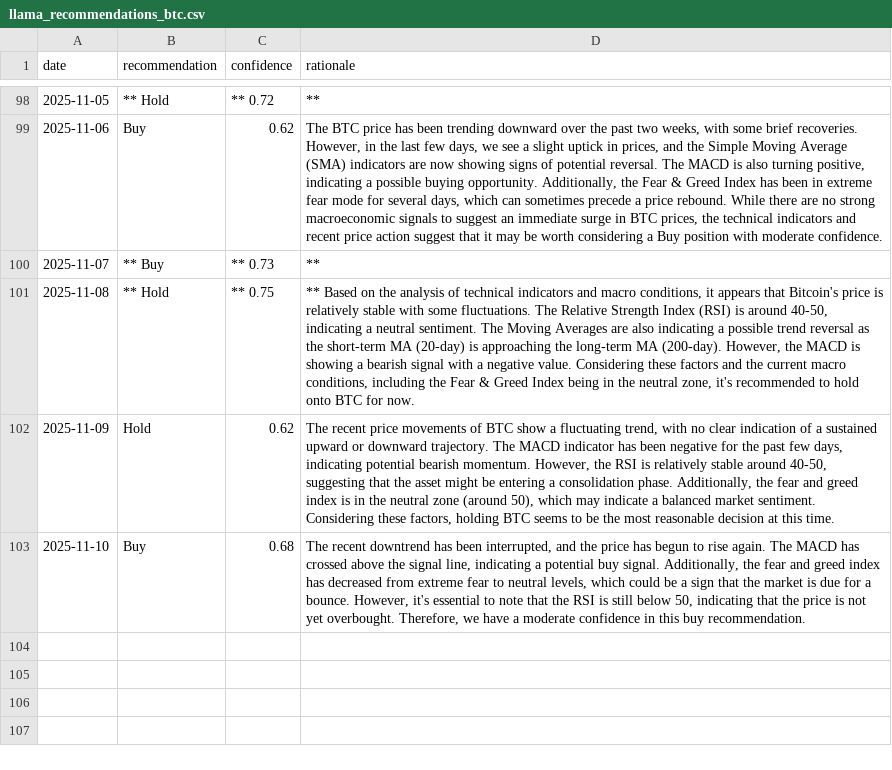
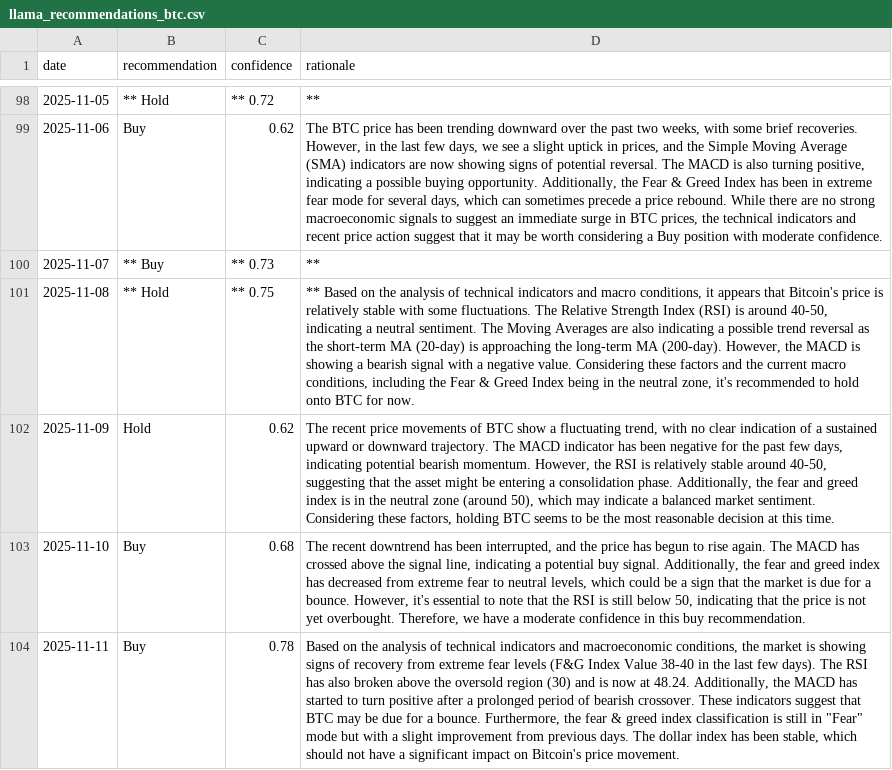
Before and after one commit to amrelsawalhi/DipSignal, a CSV file: data/llama_recommendations_btc.csv, drawn as a sheet; only a part is shown, gaps mark what is left out; the diff names each change by its address in the sheet, - before the commit and + after, or states it on an @@ line.

```diff
--- a/data/llama_recommendations_btc.csv
+++ b/data/llama_recommendations_btc.csv
+row 104: 2025-11-11 | Buy | 0.78 | Based on the analysis of technical indicators and macroeconomic conditions, the market is showing signs of recovery from extreme fear levels (F&G Index Value 38-40 in the last few days). The RSI has also broken above the oversold region (30) and is now at 48.24. Additionally, the MACD has started to turn positive after a prolonged period of bearish crossover. These indicators suggest that BTC may be due for a bounce. Furthermore, the fear & greed index classification is still in "Fear" mode but with a slight improvement from previous days. The dollar index has been stable, which should not have a significant impact on Bitcoin's price movement.
```
Also changed, not shown: data/bnb_technical.csv, data/btc_technical.csv, 12 other files.
